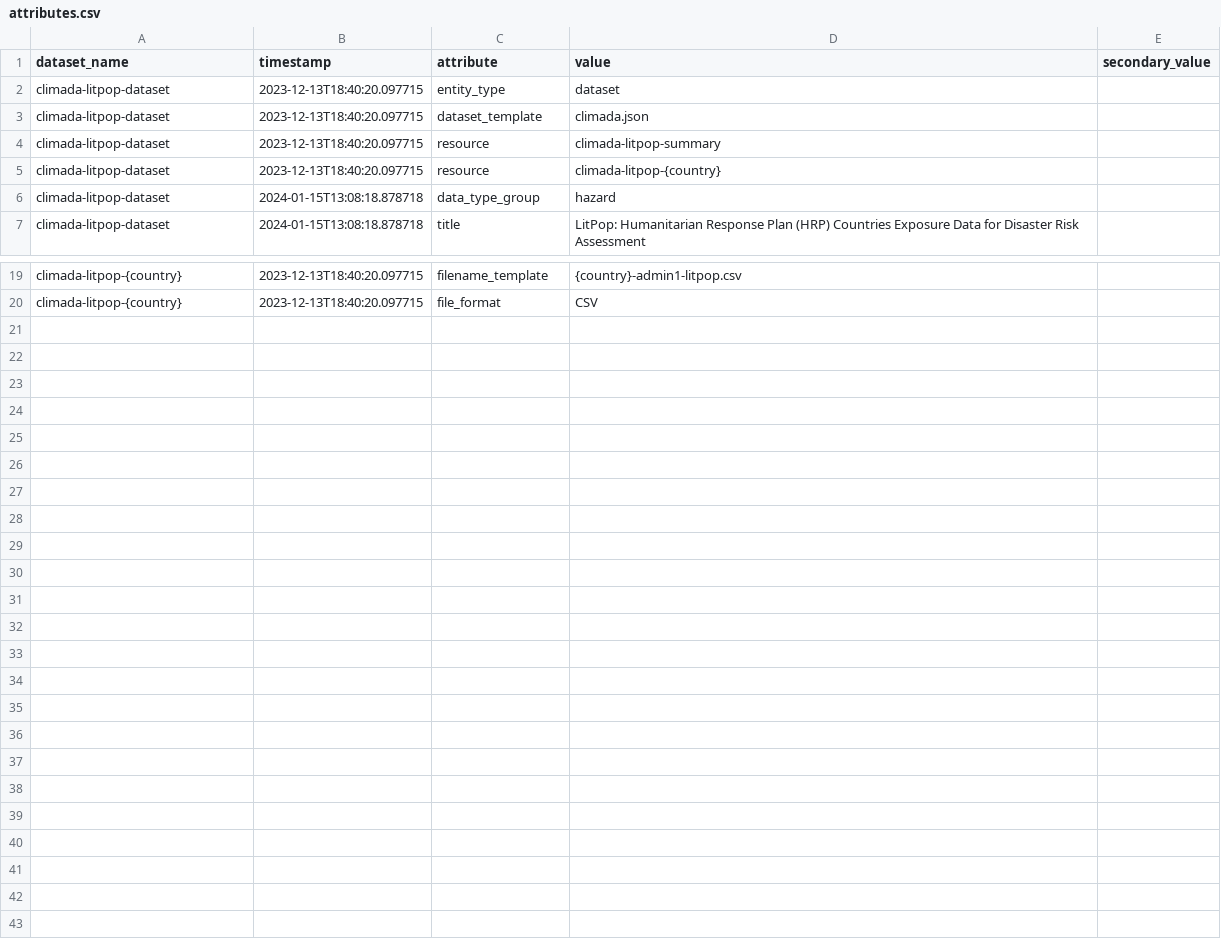
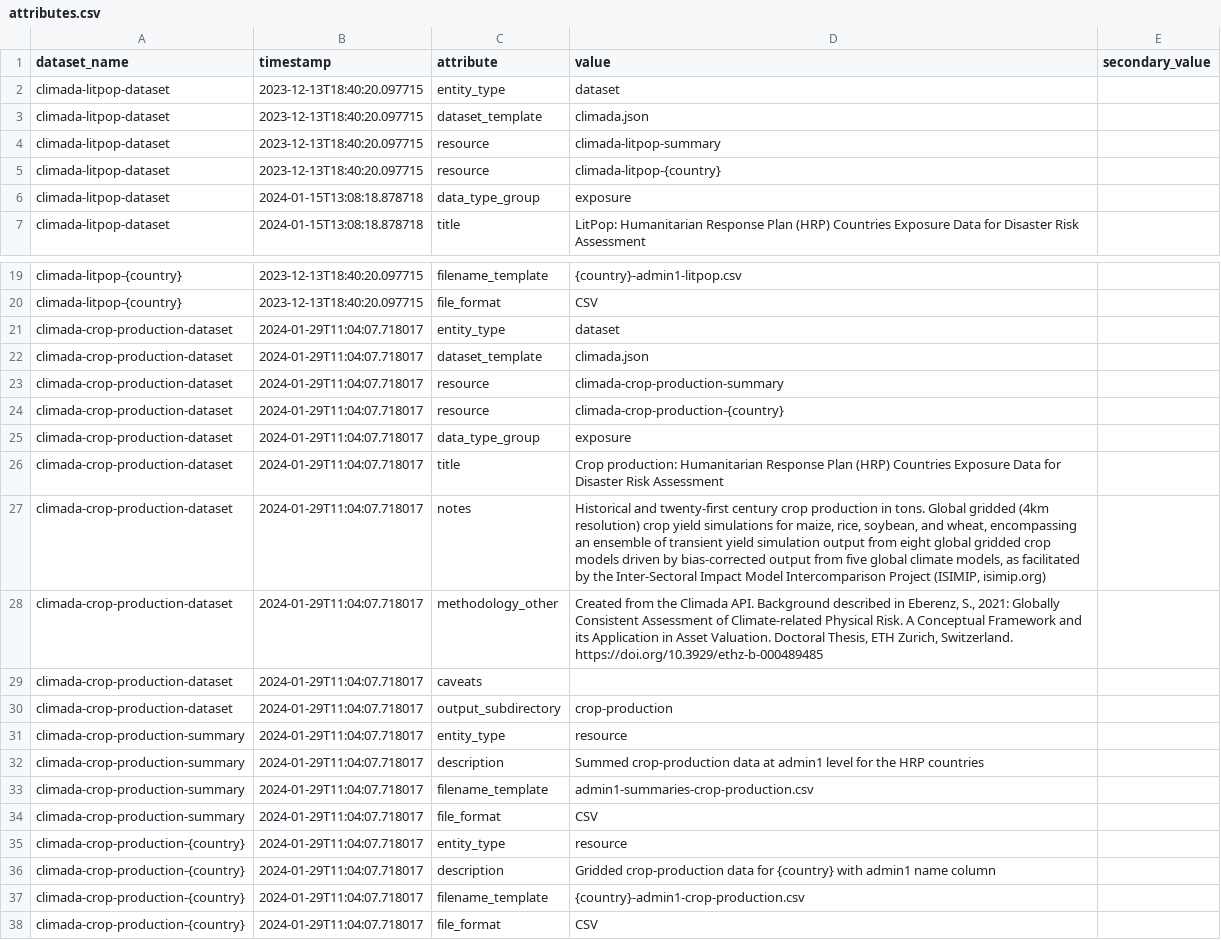
Before and after one commit to OCHA-DAP/hdx-scraper-climada, a CSV file: src/hdx_scraper_climada/metadata/attributes.csv, drawn as a sheet; only a part is shown, gaps mark what is left out.

Commit message:
Change crop_production to crop-production and do an full run

```diff
--- a/src/hdx_scraper_climada/metadata/attributes.csv
+++ b/src/hdx_scraper_climada/metadata/attributes.csv
@@ -5,3 +5,3 @@ climada-litpop-dataset,2023-12-13T18:40:20.097715,resource,"climada-litpop-summa
 climada-litpop-dataset,2023-12-13T18:40:20.097715,resource,"climada-litpop-{country}",
-climada-litpop-dataset,2024-01-15T13:08:18.878718,data_type_group,hazard,
+climada-litpop-dataset,2024-01-15T13:08:18.878718,data_type_group,exposure,
 climada-litpop-dataset,2024-01-15T13:08:18.878718,title,LitPop: Humanitarian Response Plan (HRP) Countries Exposure Data for Disaster Risk Assessment,
@@ -20 +20,19 @@ climada-litpop-{country},2023-12-13T18:40:20.097715,filename_template,"{country}
 climada-litpop-{country},2023-12-13T18:40:20.097715,file_format,"CSV",
+climada-crop-production-dataset,2024-01-29T11:04:07.718017,entity_type,"dataset",
+climada-crop-production-dataset,2024-01-29T11:04:07.718017,dataset_template,"climada.json",
+climada-crop-production-dataset,2024-01-29T11:04:07.718017,resource,"climada-crop-production-summary",
+climada-crop-production-dataset,2024-01-29T11:04:07.718017,resource,"climada-crop-production-{country}",
+climada-crop-production-dataset,2024-01-29T11:04:07.718017,data_type_group,exposure,
+climada-crop-production-dataset,2024-01-29T11:04:07.718017,title,Crop production: Humanitarian Response Plan (HRP) Countries Exposure Data for Disaster Risk Assessment,
+climada-crop-production-dataset,2024-01-29T11:04:07.718017,notes,"Historical and twenty-first century crop production in tons. Global gridded (4km resolution) crop yield simulations for maize, rice, soybean, and wheat, encompassing an ensemble of transient yield simulation output from eight global gridded crop models driven by bias-corrected output from five global climate models, as facilitated by the Inter-Sectoral Impact Model Intercomparison Project (ISIMIP, isimip.org)",
+climada-crop-production-dataset,2024-01-29T11:04:07.718017,methodology_other,"Created from the Climada API. Background described in Eberenz, S., 2021: Globally Consistent Assessment of Climate-related Physical Risk. A Conceptual Framework and its Application in Asset Valuation. Doctoral Thesis, ETH Zurich, Switzerland. https://doi.org/10.3929/ethz-b-000489485",
+climada-crop-production-dataset,2024-01-29T11:04:07.718017,caveats,"",
+climada-crop-production-dataset,2024-01-29T11:04:07.718017,output_subdirectory,"crop-production",
+climada-crop-production-summary,2024-01-29T11:04:07.718017,entity_type,"resource",
+climada-crop-production-summary,2024-01-29T11:04:07.718017,description,"Summed crop-production data at admin1 level for the HRP countries",
+climada-crop-production-summary,2024-01-29T11:04:07.718017,filename_template,"admin1-summaries-crop-production.csv",
+climada-crop-production-summary,2024-01-29T11:04:07.718017,file_format,"CSV",
+climada-crop-production-{country},2024-01-29T11:04:07.718017,entity_type,"resource",
+climada-crop-production-{country},2024-01-29T11:04:07.718017,description,"Gridded crop-production data for {country} with admin1 name column",
+climada-crop-production-{country},2024-01-29T11:04:07.718017,filename_template,"{country}-admin1-crop-production.csv",
+climada-crop-production-{country},2024-01-29T11:04:07.718017,file_format,"CSV",
```
Also changed, not shown: 7 other files.
